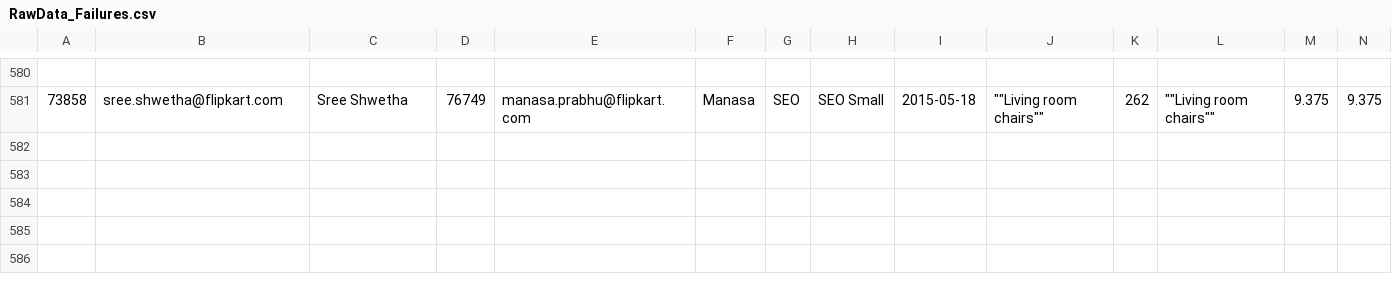
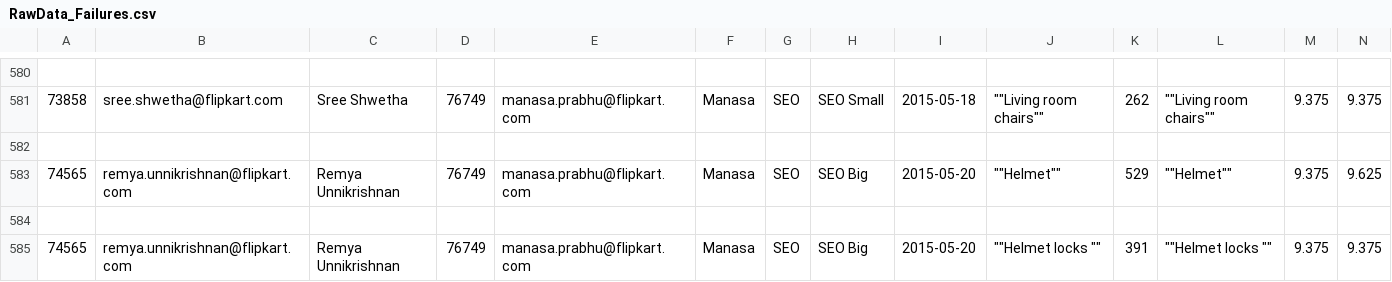
Before and after one commit to bopopescu/oink, a CSV file: OINKModules/Archive/RawData_Failures.csv, drawn as a sheet; only a part is shown, gaps mark what is left out; rows hold the shown columns only; the diff names each change by its address in the sheet, - before the commit and + after, or states it on an @@ line.

```diff
--- a/OINKModules/Archive/RawData_Failures.csv
+++ b/OINKModules/Archive/RawData_Failures.csv
+row 582: (empty)
+row 583: 74565 | remya.unnikrishnan@flipkart.com | Remya Unnikrishnan | 76749 | manasa.prabhu@flipkart.com | Manasa | SEO | SEO Big | 2015-05-20 | ""Helmet"" | 529 | ""Helmet"" | 9.375 | 9.625
+row 584: (empty)
+row 585: 74565 | remya.unnikrishnan@flipkart.com | Remya Unnikrishnan | 76749 | manasa.prabhu@flipkart.com | Manasa | SEO | SEO Big | 2015-05-20 | ""Helmet locks "" | 391 | ""Helmet locks "" | 9.375 | 9.375
```
Also changed, not shown: 22 other files.
